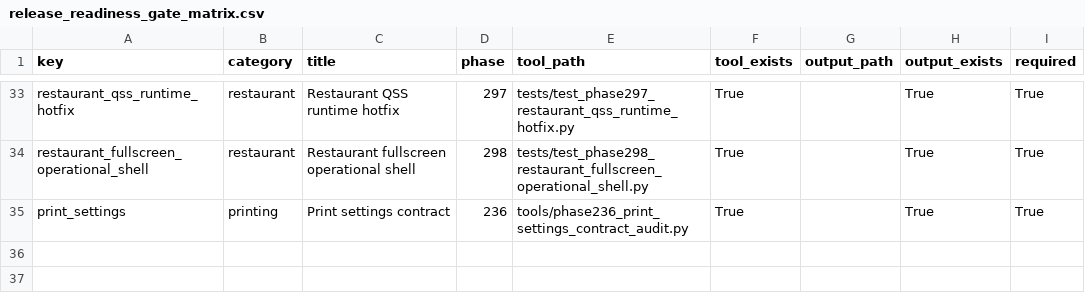
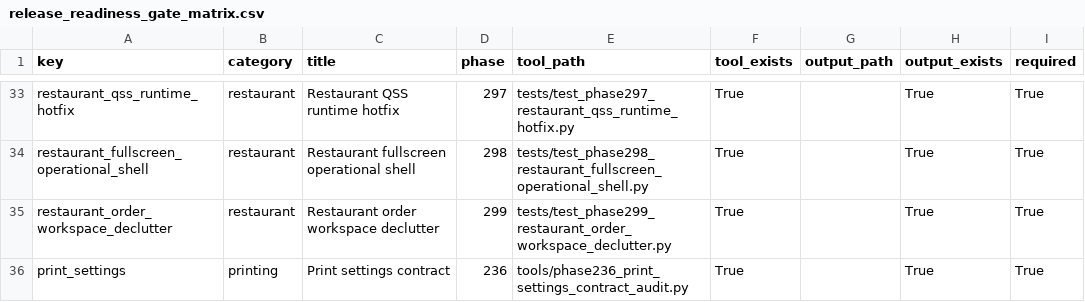
Before and after one commit to bukamal/alrajihi, a CSV file: tools/audit_outputs/release_readiness_gate_matrix.csv, drawn as a sheet; only a part is shown, gaps mark what is left out.

```diff
--- a/tools/audit_outputs/release_readiness_gate_matrix.csv
+++ b/tools/audit_outputs/release_readiness_gate_matrix.csv
@@ -34,2 +34,3 @@ restaurant_qss_runtime_hotfix,restaurant,Restaurant QSS runtime hotfix,297,tests
 restaurant_fullscreen_operational_shell,restaurant,Restaurant fullscreen operational shell,298,tests/test_phase298_restaurant_fullscreen_operational_shell.py,True,,True,True
+restaurant_order_workspace_declutter,restaurant,Restaurant order workspace declutter,299,tests/test_phase299_restaurant_order_workspace_declutter.py,True,,True,True
 print_settings,printing,Print settings contract,236,tools/phase236_print_settings_contract_audit.py,True,,True,True
```
Also changed, not shown: 6 other files.
